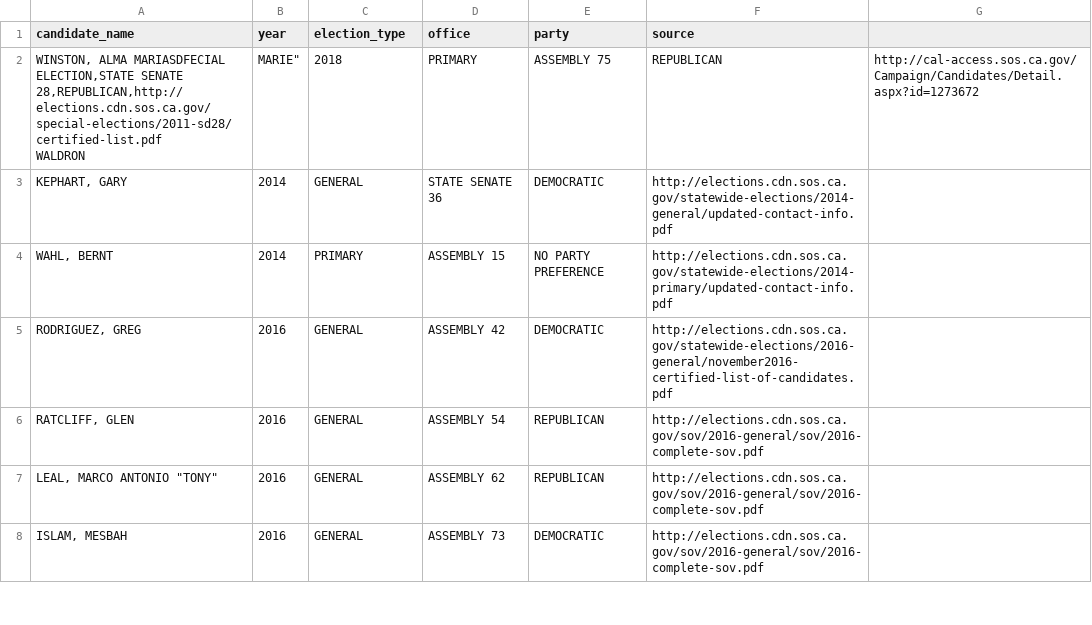
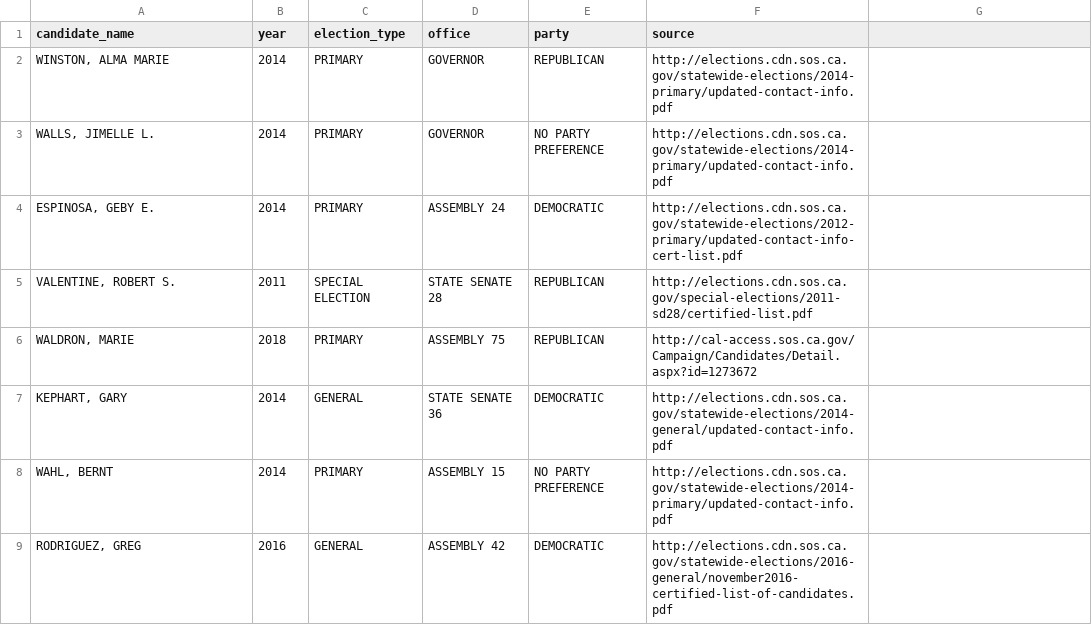
Before and after one commit to palewire/django-calaccess-processed-data, a CSV file: calaccess_processed/corrections/candidate_party.csv, drawn as a sheet; only a part is shown; the shorter side is filled out with more unchanged rows; removed rows and columns are numbered as before the commit, all else as after; ↵ is a line break in a cell; the diff names each change by its address in the sheet, - before the commit and + after, or states it on an @@ line.

Commit message:
Update candidate_party.csv

```diff
--- a/calaccess_processed/corrections/candidate_party.csv
+++ b/calaccess_processed/corrections/candidate_party.csv
-row 2: WINSTON, ALMA MARIASDFECIAL ELECTION,STATE SENATE 28,REPUBLICAN,http://elections.cdn.sos.ca.gov/special-elections/2011-sd28/certified-list.pdf ↵ WALDRON | MARIE" | 2018 | PRIMARY | ASSEMBLY 75 | REPUBLICAN | http://cal-access.sos.ca.gov/Campaign/Candidates/Detail.aspx?id=1273672
+row 2: WINSTON, ALMA MARIE | 2014 | PRIMARY | GOVERNOR | REPUBLICAN | http://elections.cdn.sos.ca.gov/statewide-elections/2014-primary/updated-contact-info.pdf
+row 3: WALLS, JIMELLE L. | 2014 | PRIMARY | GOVERNOR | NO PARTY PREFERENCE | http://elections.cdn.sos.ca.gov/statewide-elections/2014-primary/updated-contact-info.pdf
+row 4: ESPINOSA, GEBY E. | 2014 | PRIMARY | ASSEMBLY 24 | DEMOCRATIC | http://elections.cdn.sos.ca.gov/statewide-elections/2012-primary/updated-contact-info-cert-list.pdf
+row 5: VALENTINE, ROBERT S. | 2011 | SPECIAL ELECTION | STATE SENATE 28 | REPUBLICAN | http://elections.cdn.sos.ca.gov/special-elections/2011-sd28/certified-list.pdf
+row 6: WALDRON, MARIE | 2018 | PRIMARY | ASSEMBLY 75 | REPUBLICAN | http://cal-access.sos.ca.gov/Campaign/Candidates/Detail.aspx?id=1273672
```
